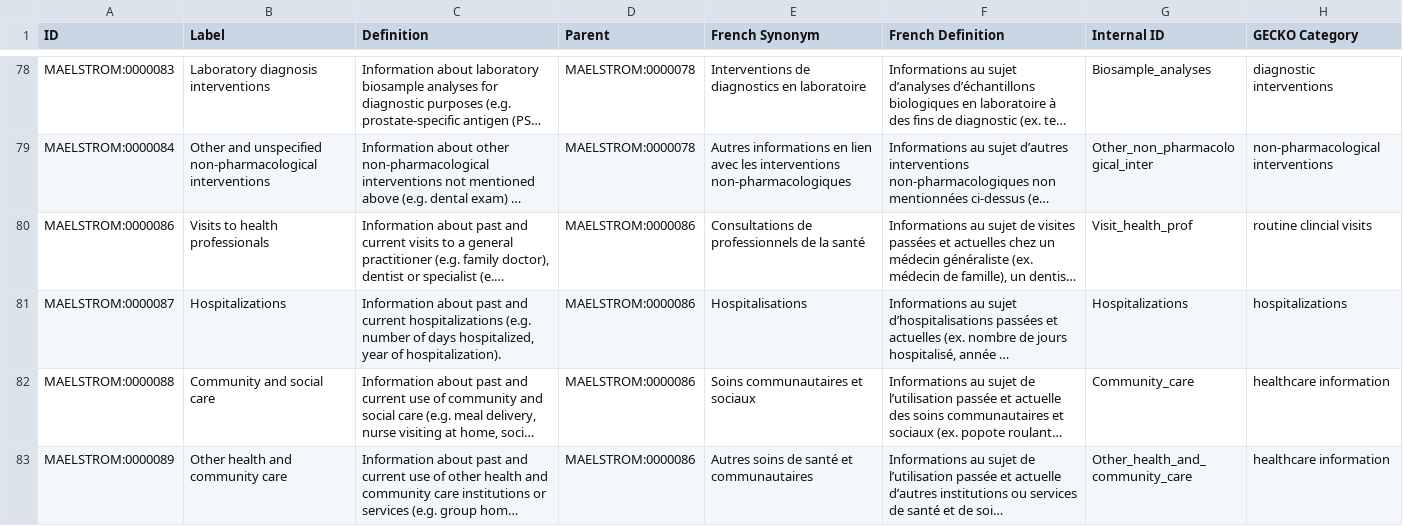
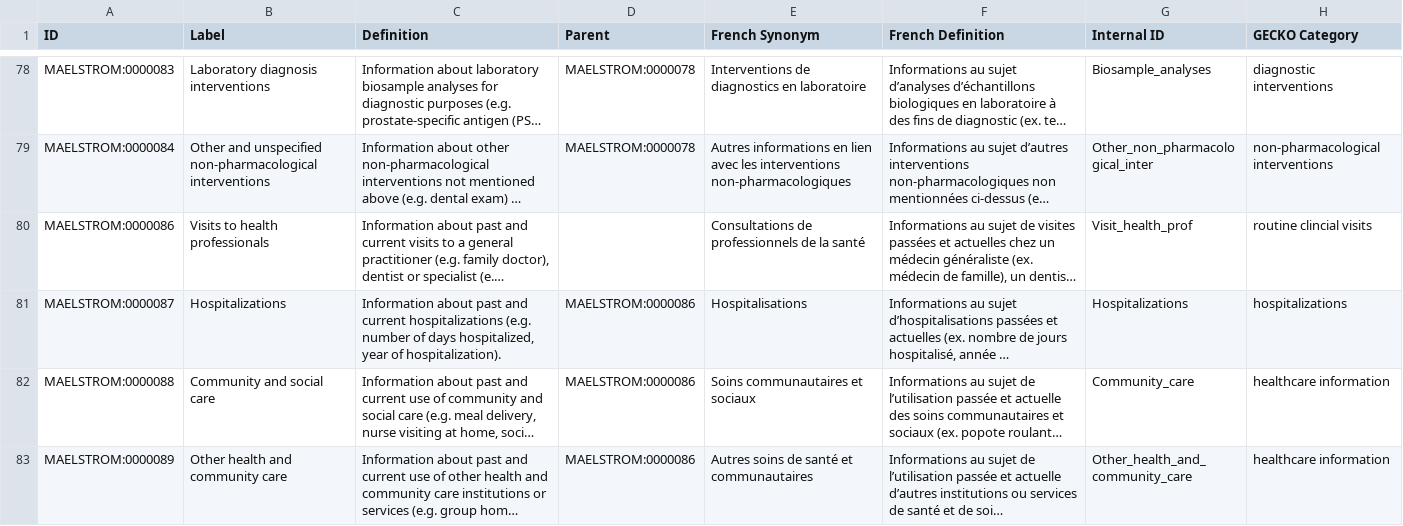
Before and after one commit to IHCC-cohorts/data-harmonization, a TSV file: templates/maelstrom.tsv, drawn as a sheet; only a part is shown, gaps mark what is left out; long unchanged cells end in …; the diff covers the shown part only; the diff names each change by its address in the sheet, - before the commit and + after, or states it on an @@ line.

Commit message:
Add fr labels, fix parents for top level

```diff
--- a/templates/maelstrom.tsv
+++ b/templates/maelstrom.tsv
-D80 (Parent): MAELSTROM:0000086
+D80 (Parent): (empty)
```
Also changed, not shown: 18 edited cells elsewhere in this file, 3 other files.
